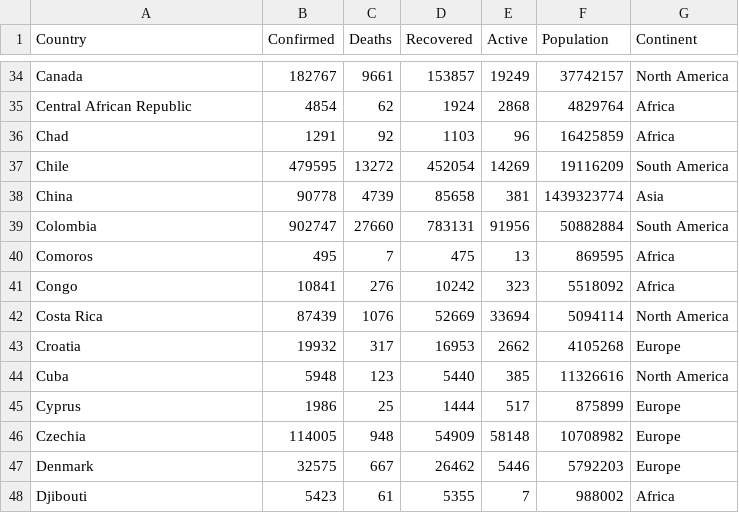
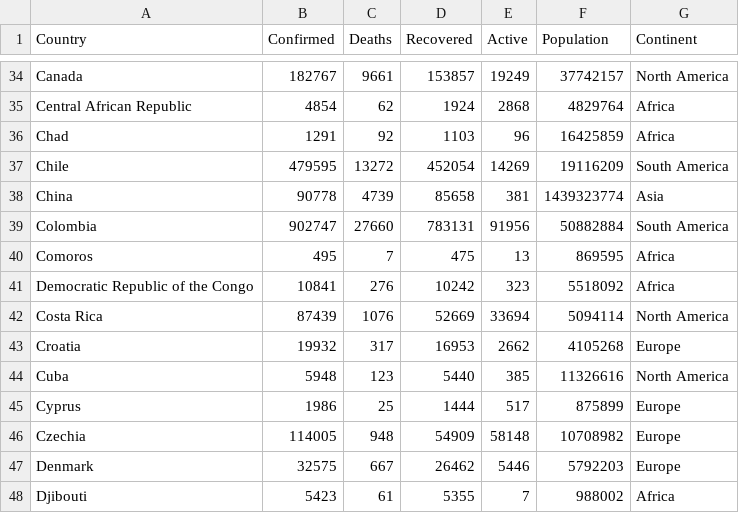
Before and after one commit to JemisonW/FIT3179, a CSV file: Week10/Population.csv, drawn as a sheet; only a part is shown, gaps mark what is left out.

Commit message:
Update Population.csv

```diff
--- a/Week10/Population.csv
+++ b/Week10/Population.csv
@@ -40,3 +40,3 @@ Colombia,902747,27660,783131,91956,50882884,South America
 Comoros,495,7,475,13,869595,Africa
-Congo,10841,276,10242,323,5518092,Africa
+Democratic Republic of the Congo,10841,276,10242,323,5518092,Africa
 Costa Rica,87439,1076,52669,33694,5094114,North America
```
